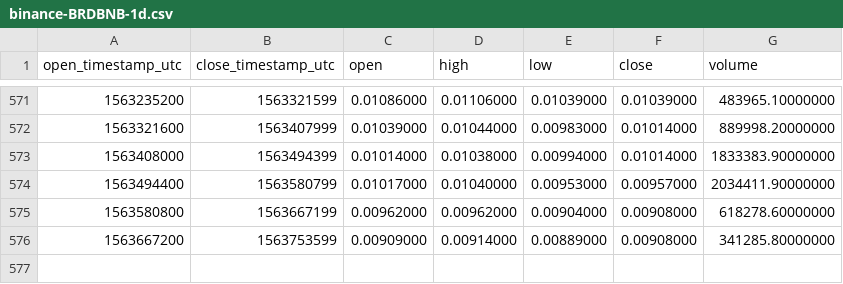
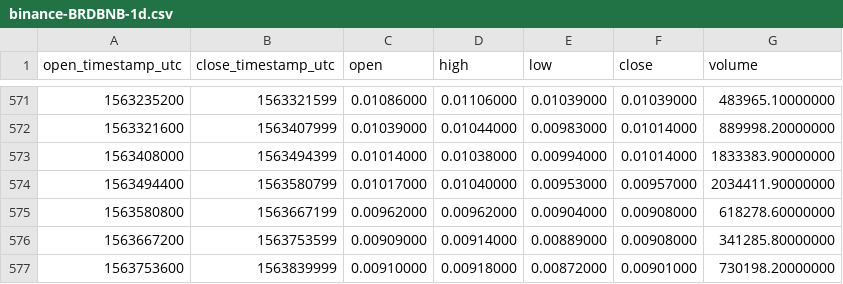
Before and after one commit to cryptobigbro/binance-BRDBNB, a CSV file: binance-BRDBNB-1d.csv, drawn as a sheet; only a part is shown, gaps mark what is left out; the diff names each change by its address in the sheet, - before the commit and + after, or states it on an @@ line.

Commit message:
Update OHLCV data.

```diff
--- a/binance-BRDBNB-1d.csv
+++ b/binance-BRDBNB-1d.csv
+row 577: 1563753600 | 1563839999 | 0.00910000 | 0.00918000 | 0.00872000 | 0.00901000 | 730198.20000000
```
Also changed, not shown: 1 other file.
